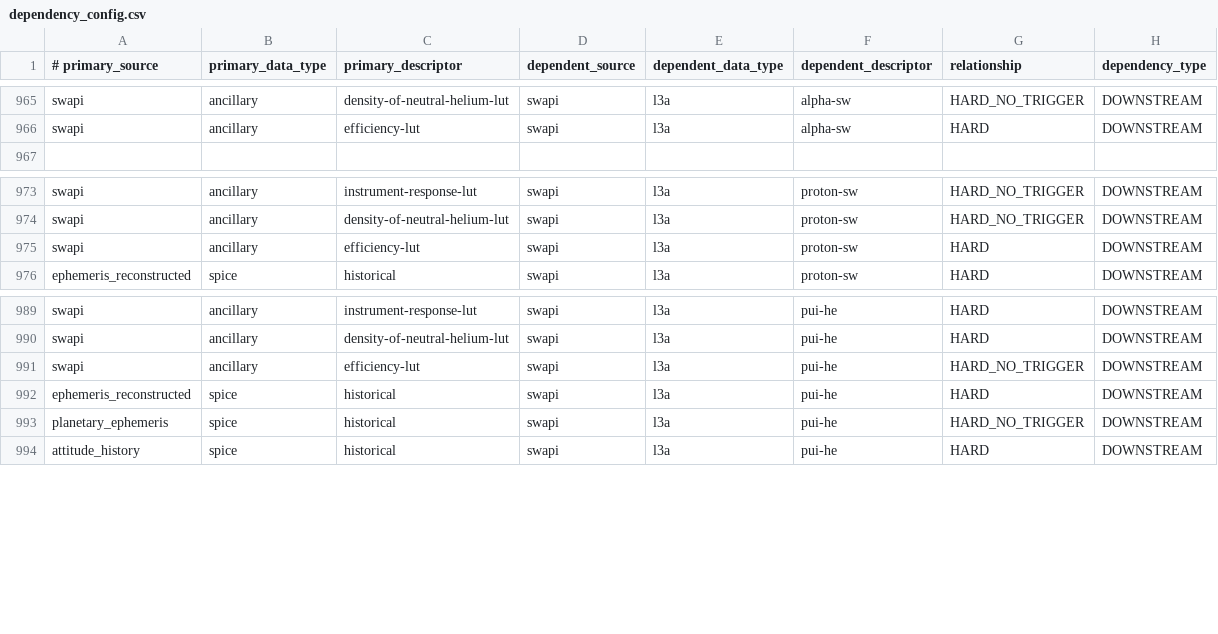
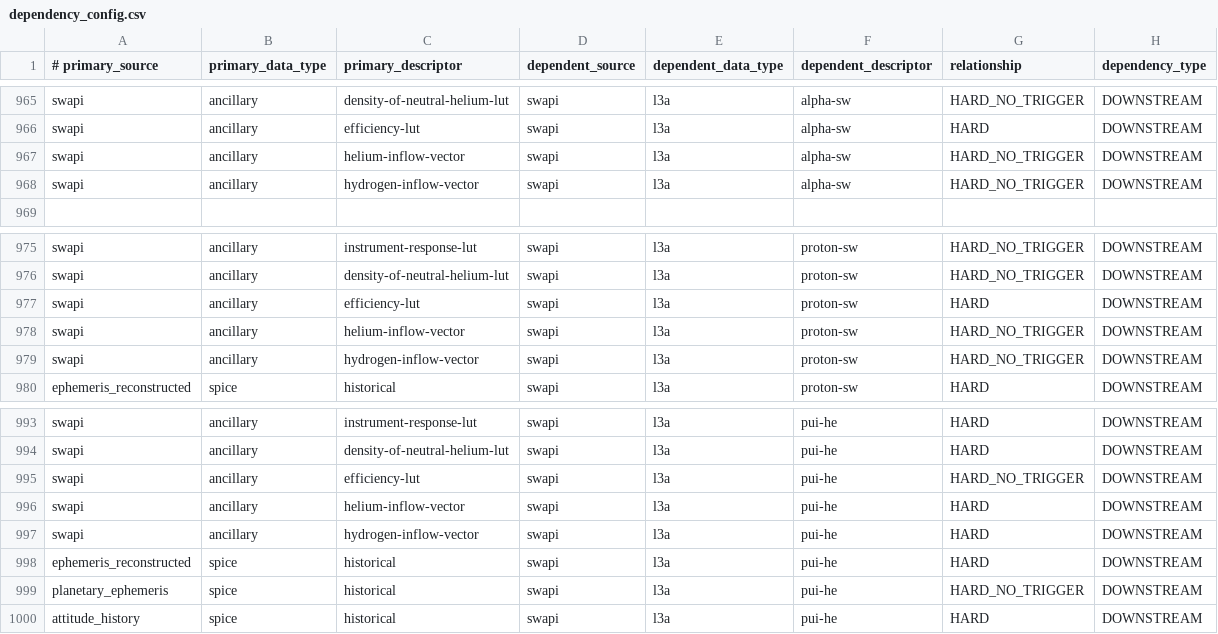
Before and after one commit to laspsandoval/sds-data-manager, a CSV file: sds_data_manager/lambda_code/SDSCode/pipeline_lambdas/dependency_config.csv, drawn as a sheet; only a part is shown, gaps mark what is left out.

Commit message:
Add new ancillary dependencies for SWAPI L3a (#1050)
Co-authored-by: Menlo Innovations - CAVA Project <harrison@menloinnovations.com>

```diff
--- a/sds_data_manager/lambda_code/SDSCode/pipeline_lambdas/dependency_config.csv
+++ b/sds_data_manager/lambda_code/SDSCode/pipeline_lambdas/dependency_config.csv
@@ -966,2 +966,4 @@ swapi, ancillary, density-of-neutral-helium-lut, swapi, l3a, alpha-sw, HARD_NO_T
 swapi, ancillary, efficiency-lut, swapi, l3a, alpha-sw, HARD, DOWNSTREAM
+swapi, ancillary, helium-inflow-vector, swapi, l3a, alpha-sw, HARD_NO_TRIGGER, DOWNSTREAM
+swapi, ancillary, hydrogen-inflow-vector, swapi, l3a, alpha-sw, HARD_NO_TRIGGER, DOWNSTREAM
 
@@ -975,2 +977,4 @@ swapi, ancillary, density-of-neutral-helium-lut, swapi, l3a, proton-sw, HARD_NO_
 swapi, ancillary, efficiency-lut, swapi, l3a, proton-sw, HARD, DOWNSTREAM
+swapi, ancillary, helium-inflow-vector, swapi, l3a, proton-sw, HARD_NO_TRIGGER, DOWNSTREAM
+swapi, ancillary, hydrogen-inflow-vector, swapi, l3a, proton-sw, HARD_NO_TRIGGER, DOWNSTREAM
 ephemeris_reconstructed, spice, historical, swapi, l3a, proton-sw, HARD, DOWNSTREAM
@@ -991,2 +995,4 @@ swapi, ancillary, density-of-neutral-helium-lut, swapi, l3a, pui-he, HARD, DOWNS
 swapi, ancillary, efficiency-lut, swapi, l3a, pui-he, HARD_NO_TRIGGER, DOWNSTREAM
+swapi, ancillary, helium-inflow-vector, swapi, l3a, pui-he, HARD, DOWNSTREAM
+swapi, ancillary, hydrogen-inflow-vector, swapi, l3a, pui-he, HARD, DOWNSTREAM
 ephemeris_reconstructed, spice, historical, swapi, l3a, pui-he, HARD, DOWNSTREAM
```
